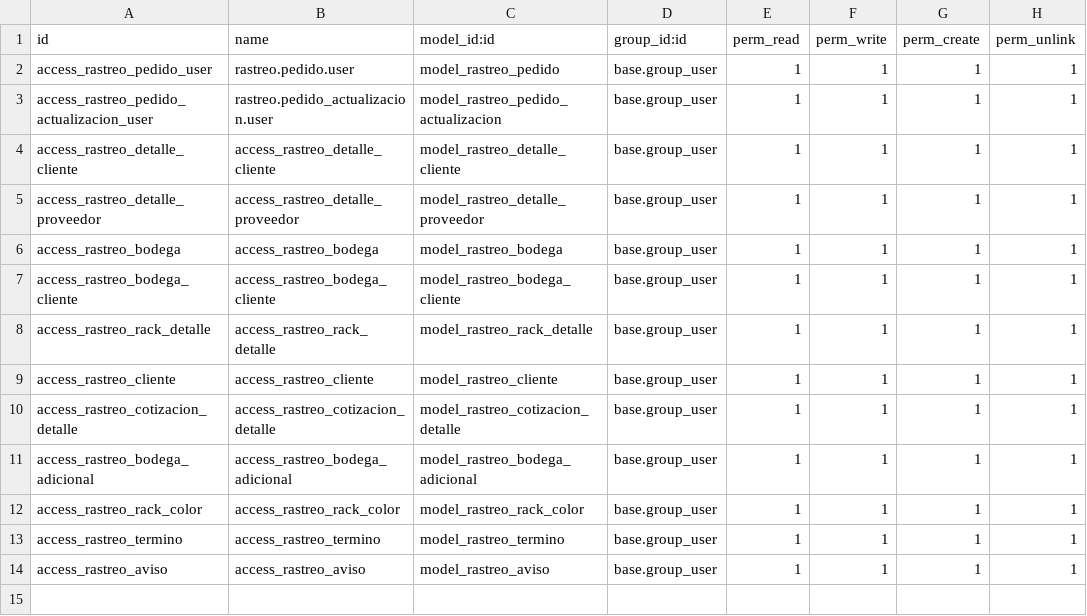
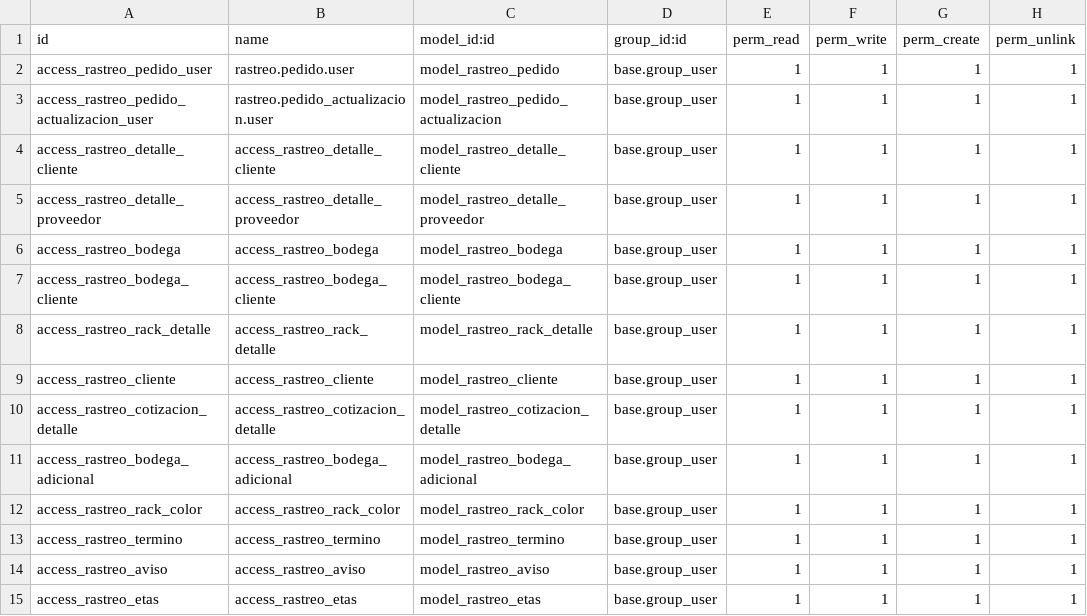
Before and after one commit to Divinepath6/Logistic-Odoo-Module, a CSV file: rastreo_paquetes/security/ir.model.access.csv, drawn as a sheet; the diff names each change by its address in the sheet, - before the commit and + after, or states it on an @@ line.

```diff
--- a/rastreo_paquetes/security/ir.model.access.csv
+++ b/rastreo_paquetes/security/ir.model.access.csv
+row 15: access_rastreo_etas | access_rastreo_etas | model_rastreo_etas | base.group_user | 1 | 1 | 1 | 1
```
Also changed, not shown: 17 other files.
